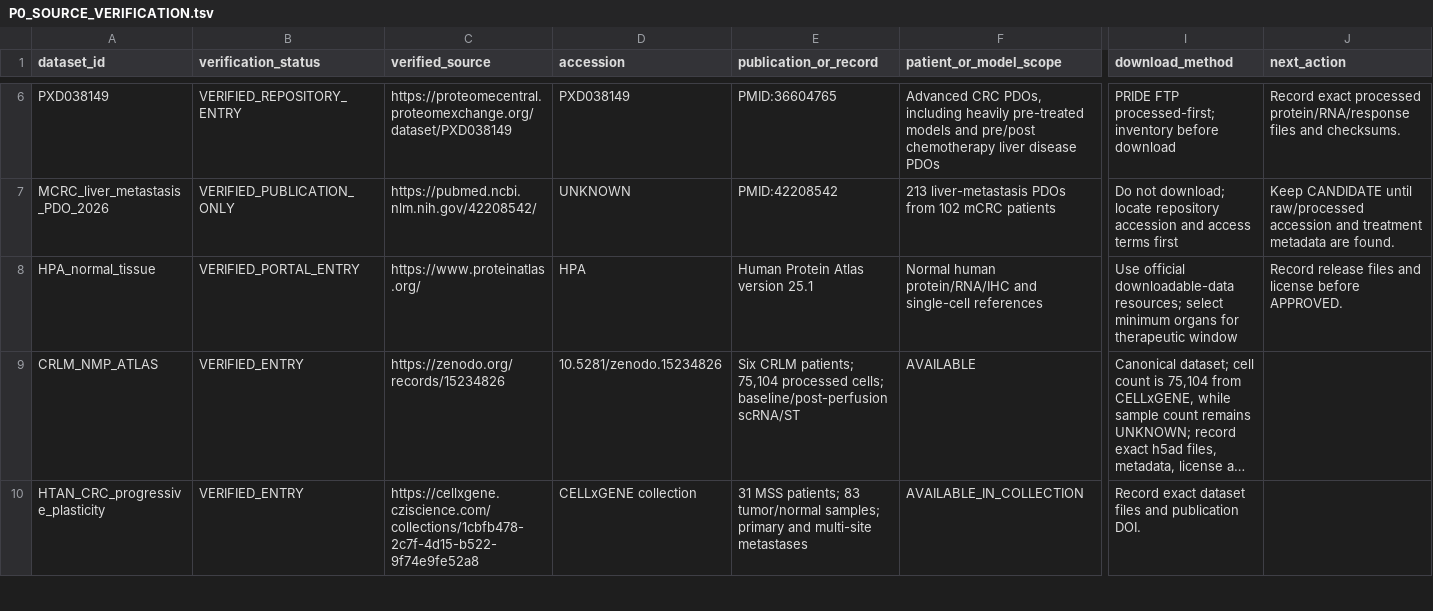
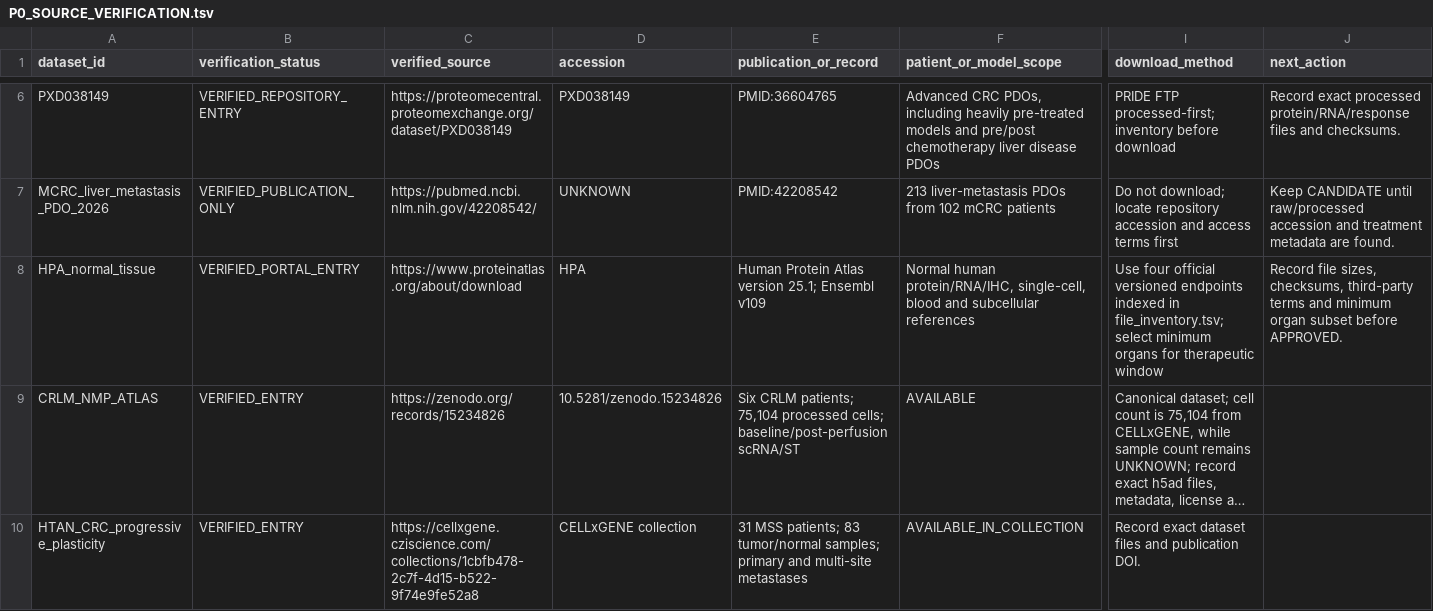
Before and after one commit to leezx/crc-unmet-need-therapeutic-atlas, a TSV file: reports/P0_SOURCE_VERIFICATION.tsv, drawn as a sheet; only a part is shown, gaps mark what is left out; long unchanged cells end in …; the diff names each change by its address in the sheet, - before the commit and + after, or states it on an @@ line.

```diff
--- a/reports/P0_SOURCE_VERIFICATION.tsv
+++ b/reports/P0_SOURCE_VERIFICATION.tsv
-C8 (verified_source): https://www.proteinatlas.org/
+C8 (verified_source): https://www.proteinatlas.org/about/download
-E8 (publication_or_record): Human Protein Atlas version 25.1
+E8 (publication_or_record): Human Protein Atlas version 25.1; Ensembl v109
-F8 (patient_or_model_scope): Normal human protein/RNA/IHC and single-cell references
+F8 (patient_or_model_scope): Normal human protein/RNA/IHC, single-cell, blood and subcellular references
-I8 (download_method): Use official downloadable-data resources; select minimum…
+I8 (download_method): Use four official versioned endpoints indexed in file_inventory.tsv; select minimum…
-J8 (next_action): Record release files and license before APPROVED.
+J8 (next_action): Record file sizes, checksums, third-party terms and minimum organ subset before APPROVED.
```
Also changed, not shown: DATA/registry/HPA_normal_tissue/source_manifest.tsv, 5 other files.
